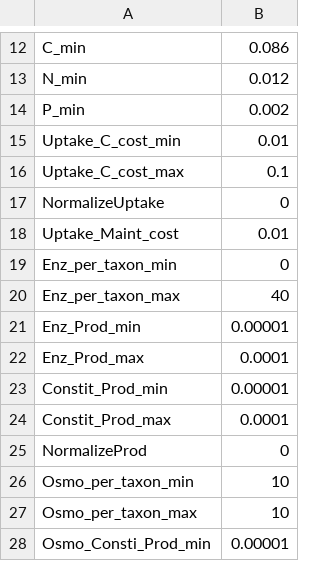
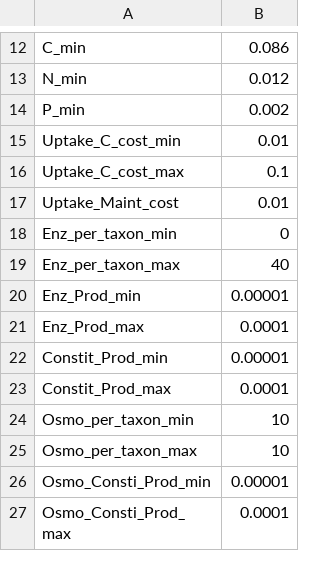
Before and after one commit to DEMENT-Model/DEMENTpy, a CSV file: input/parameters.csv, drawn as a sheet; only a part is shown, gaps mark what is left out; the shorter side is filled out with more unchanged rows.

Commit message:
removed 2 vars, NormalizeUptae & NormalizeProd

```diff
--- a/input/parameters.csv
+++ b/input/parameters.csv
@@ -16,3 +16,2 @@ Uptake_C_cost_min,0.01
 Uptake_C_cost_max,0.1
-NormalizeUptake,0
 Uptake_Maint_cost,0.01
@@ -24,3 +23,2 @@ Constit_Prod_min,0.00001
 Constit_Prod_max,0.0001
-NormalizeProd,0
 Osmo_per_taxon_min,10
```
